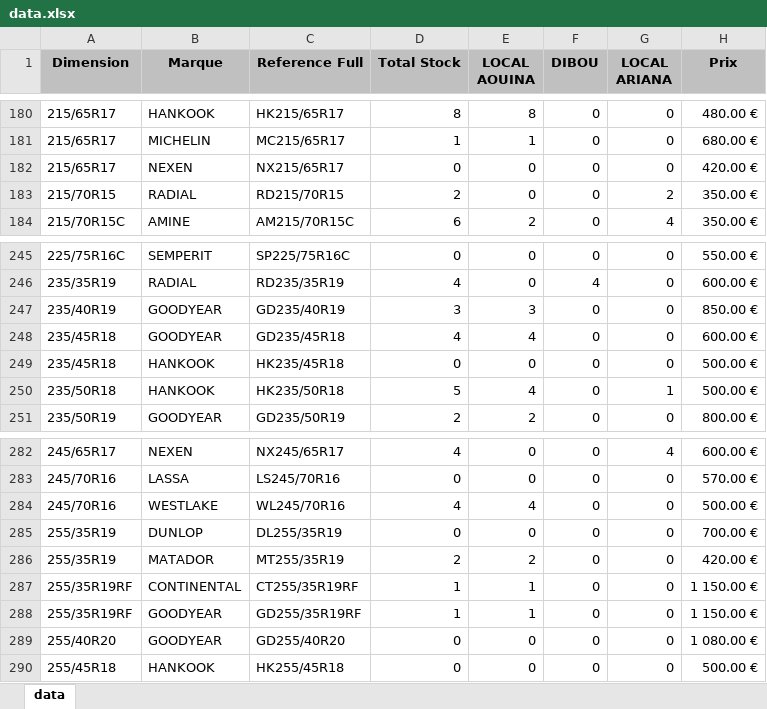
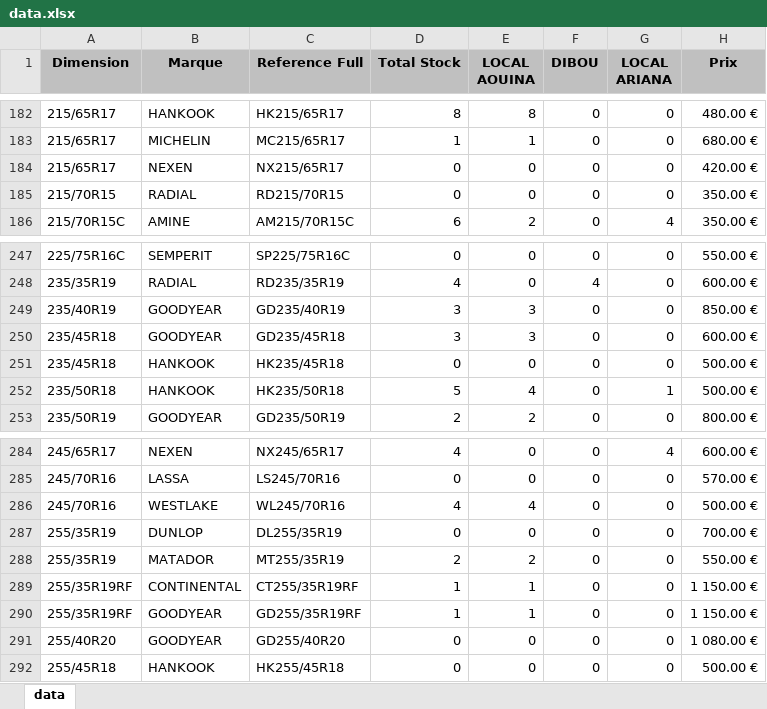
Before and after one commit to jesser-01/speed-pneu, an Excel workbook: public/data.xlsx, sheet data, drawn as a sheet; only a part is shown, gaps mark what is left out; values as stored, in another font and other column widths than the file's, no borders; addresses are those after the commit; the diff covers the shown part only; the diff names each change by its address in the sheet, - before the commit and + after, or states it on an @@ line.

```diff
--- a/public/data.xlsx (sheet data)
+++ b/public/data.xlsx (sheet data)
-D185 (Total Stock): 2
+D185 (Total Stock): 0
-G185 (LOCAL ARIANA): 2
+G185 (LOCAL ARIANA): 0
-D250 (Total Stock): 4
+D250 (Total Stock): 3
-E250 (LOCAL AOUINA): 4
+E250 (LOCAL AOUINA): 3
-H288 (Prix): 420.00 €
+H288 (Prix): 550.00 €
```
Also changed, not shown: 2 added rows and 24 edited cells elsewhere in this sheet, 1 other file.
